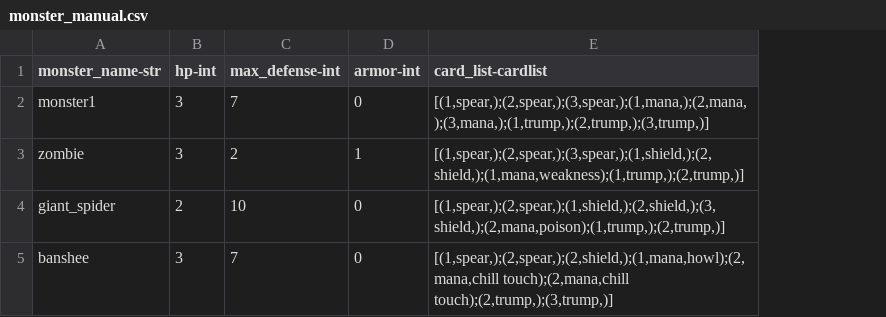
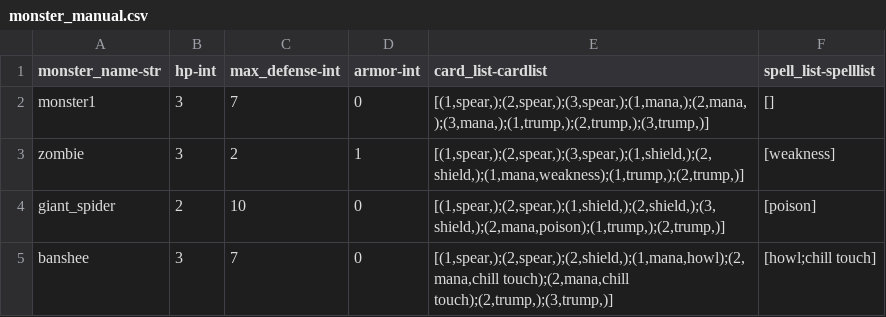
Before and after one commit to balambeer/card_combat_game, a CSV file: encounters/monster_manual.csv, drawn as a sheet; the diff names each change by its address in the sheet, - before the commit and + after, or states it on an @@ line.

```diff
--- a/encounters/monster_manual.csv
+++ b/encounters/monster_manual.csv
+column F (spell_list-spelllist), rows 2-5: [] | [weakness] | [poison] | [howl;chill touch]
```
Also changed, not shown: 6 other files.
